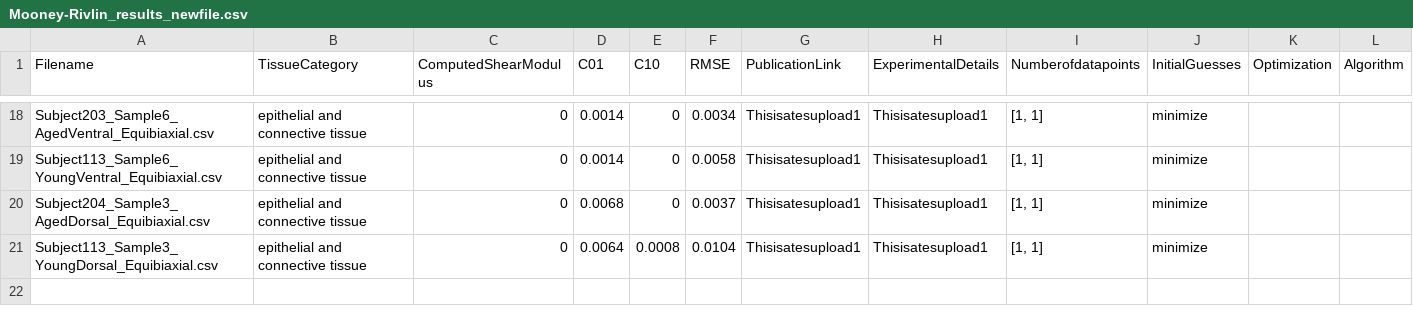
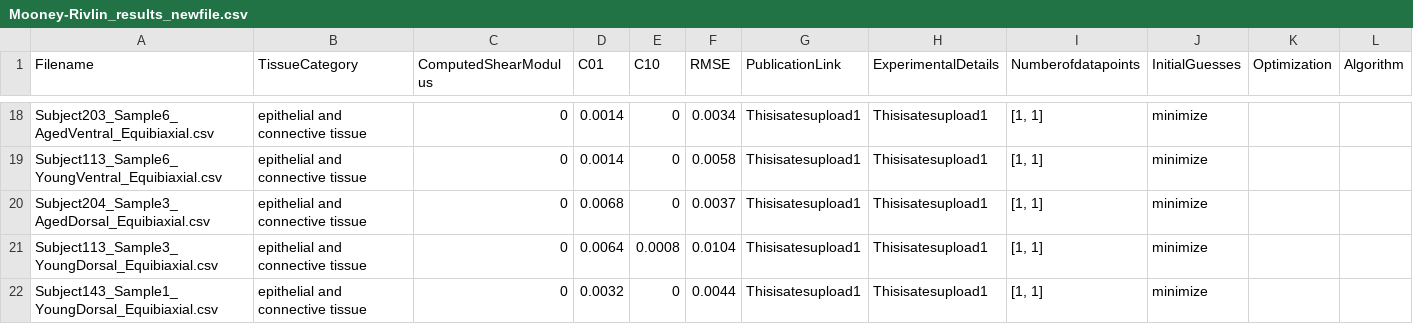
Before and after one commit to Fit2Tissue/Vasculature, a CSV file: Mooney-Rivlin_results_newfile.csv, drawn as a sheet; only a part is shown, gaps mark what is left out; the diff names each change by its address in the sheet, - before the commit and + after, or states it on an @@ line.

Commit message:
Append results for Mooney-Rivlin with note

```diff
--- a/Mooney-Rivlin_results_newfile.csv
+++ b/Mooney-Rivlin_results_newfile.csv
+row 22: Subject143_Sample1_YoungDorsal_Equibiaxial.csv | epithelial and connective tissue | 0 | 0.0032 | 0 | 0.0044 | Thisisatesupload1 | Thisisatesupload1 | [1, 1] | minimize
```
